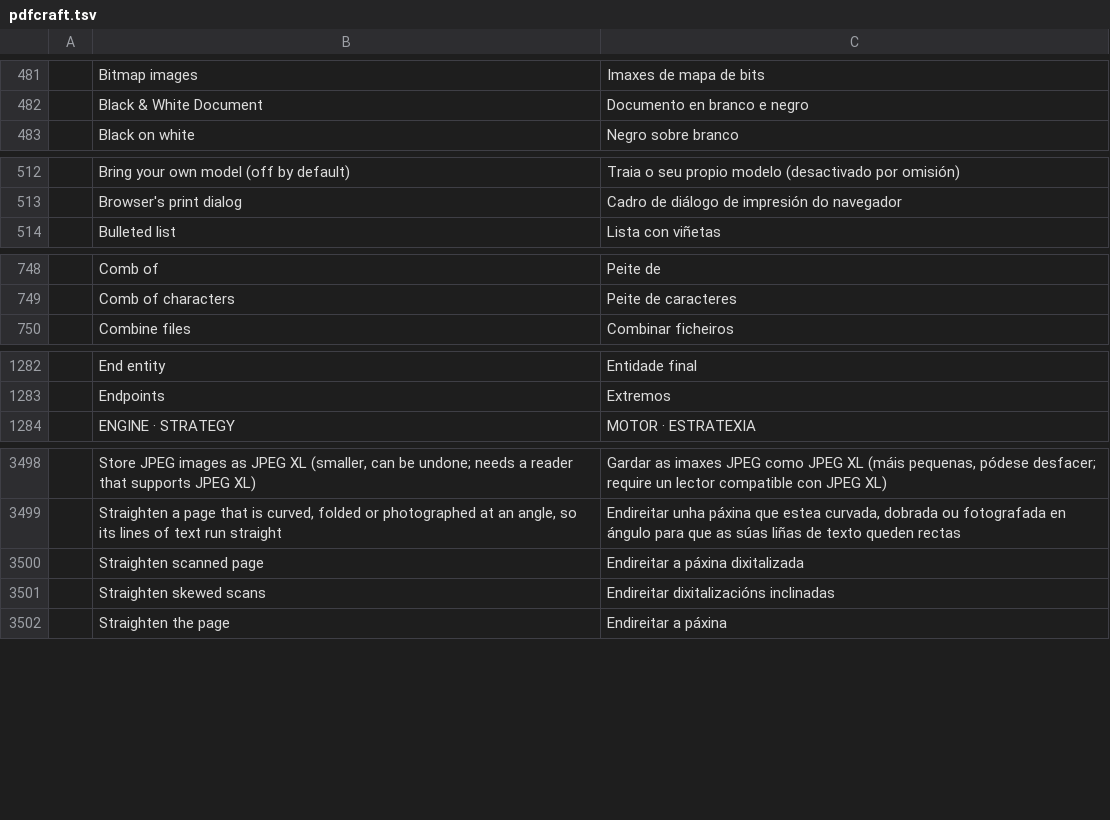
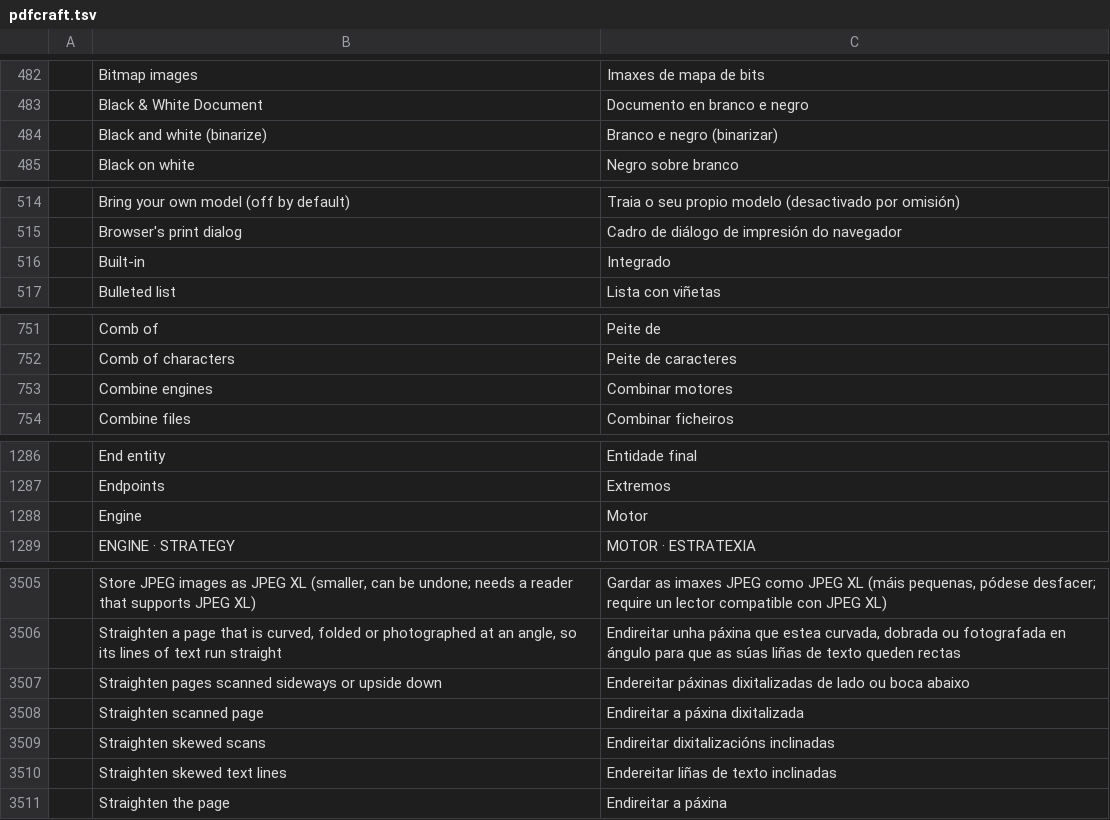
Before and after one commit to galician-translators/craft-i18n, a TSV file: locales/gl/pdfcraft.tsv, drawn as a sheet; only a part is shown, gaps mark what is left out; the diff covers the shown part only; the diff names each change by its address in the sheet, - before the commit and + after, or states it on an @@ line.

Commit message:
gl: top up TextureCraft, PhotoCraft, WordCraft and PDFCraft to 100% parity with upstream

```diff
--- a/locales/gl/pdfcraft.tsv
+++ b/locales/gl/pdfcraft.tsv
+row 484:  | Black and white (binarize) | Branco e negro (binarizar)
+row 516:  | Built-in | Integrado
+row 753:  | Combine engines | Combinar motores
+row 1288:  | Engine | Motor
+row 3507:  | Straighten pages scanned sideways or upside down | Endereitar páxinas dixitalizadas de lado ou boca abaixo
+row 3510:  | Straighten skewed text lines | Endereitar liñas de texto inclinadas
```
Also changed, not shown: 4 added rows elsewhere in this file, locales/gl/photocraft.tsv, locales/gl/texturecraft.tsv, 1 other file.
